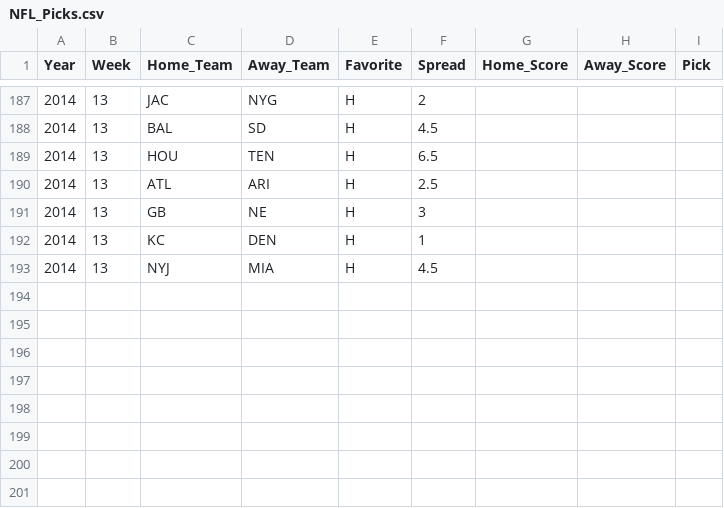
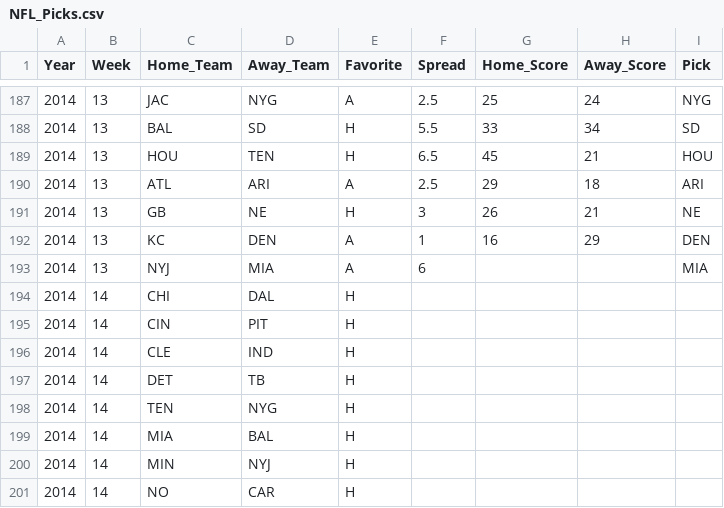
Before and after one commit to thoolihan/FootballPicks, a CSV file: data/NFL_Picks.csv, drawn as a sheet; only a part is shown, gaps mark what is left out; the diff covers the shown part only.

```diff
--- a/data/NFL_Picks.csv
+++ b/data/NFL_Picks.csv
@@ -187,7 +187,15 @@ Year,Week,Home_Team,Away_Team,Favorite,Spread,Home_Score,Away_Score,Pick
-2014,13,JAC,NYG,H,2,,,
-2014,13,BAL,SD,H,4.5,,,
-2014,13,HOU,TEN,H,6.5,,,
-2014,13,ATL,ARI,H,2.5,,,
-2014,13,GB,NE,H,3,,,
-2014,13,KC,DEN,H,1,,,
-2014,13,NYJ,MIA,H,4.5,,,
+2014,13,JAC,NYG,A,2.5,25,24,NYG
+2014,13,BAL,SD,H,5.5,33,34,SD
+2014,13,HOU,TEN,H,6.5,45,21,HOU
+2014,13,ATL,ARI,A,2.5,29,18,ARI
+2014,13,GB,NE,H,3,26,21,NE
+2014,13,KC,DEN,A,1,16,29,DEN
+2014,13,NYJ,MIA,A,6,,,MIA
+2014,14,CHI,DAL,H,,,,
+2014,14,CIN,PIT,H,,,,
+2014,14,CLE,IND,H,,,,
+2014,14,DET,TB,H,,,,
+2014,14,TEN,NYG,H,,,,
+2014,14,MIA,BAL,H,,,,
+2014,14,MIN,NYJ,H,,,,
+2014,14,NO,CAR,H,,,,
```
Also changed, not shown: 8 added rows and 31 edited cells elsewhere in this file, 1 other file.
